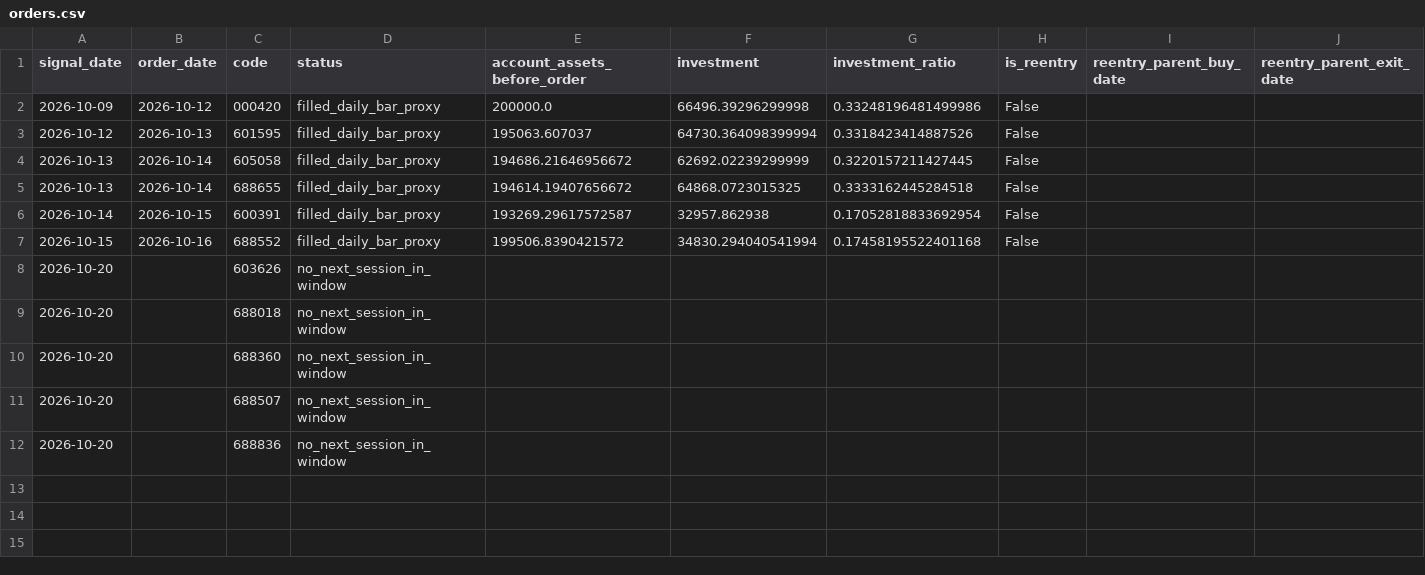
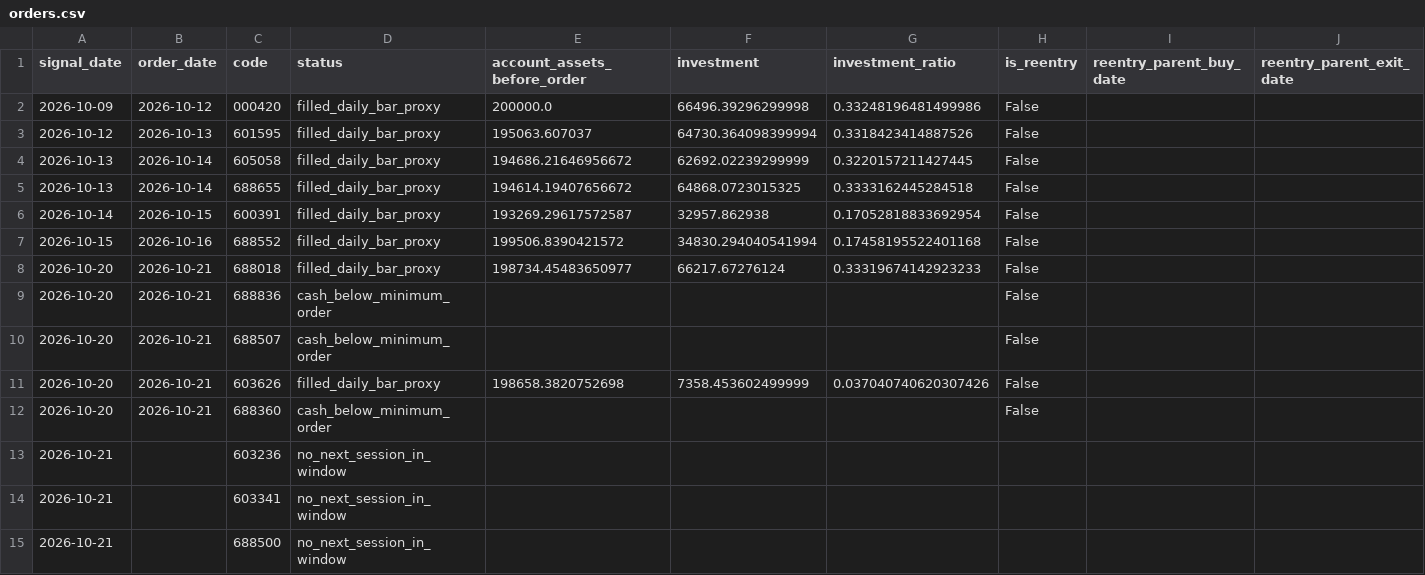
Before and after one commit to huvan9527-a11y/longhu, a CSV file: reports/original/orders.csv, drawn as a sheet.

```diff
--- a/reports/original/orders.csv
+++ b/reports/original/orders.csv
@@ -7,6 +7,9 @@
 2026-10-15,2026-10-16,688552,filled_daily_bar_proxy,199506.8390421572,34830.294040541994,0.17458195522401168,False,,
-2026-10-20,,603626,no_next_session_in_window,,,,,,
-2026-10-20,,688018,no_next_session_in_window,,,,,,
-2026-10-20,,688360,no_next_session_in_window,,,,,,
-2026-10-20,,688507,no_next_session_in_window,,,,,,
-2026-10-20,,688836,no_next_session_in_window,,,,,,
+2026-10-20,2026-10-21,688018,filled_daily_bar_proxy,198734.45483650977,66217.67276124,0.33319674142923233,False,,
+2026-10-20,2026-10-21,688836,cash_below_minimum_order,,,,False,,
+2026-10-20,2026-10-21,688507,cash_below_minimum_order,,,,False,,
+2026-10-20,2026-10-21,603626,filled_daily_bar_proxy,198658.3820752698,7358.453602499999,0.037040740620307426,False,,
+2026-10-20,2026-10-21,688360,cash_below_minimum_order,,,,False,,
+2026-10-21,,603236,no_next_session_in_window,,,,,,
+2026-10-21,,603341,no_next_session_in_window,,,,,,
+2026-10-21,,688500,no_next_session_in_window,,,,,,
```
Also changed, not shown: reports/original/trades.csv, reports/reentry/orders.csv, 12 other files.
